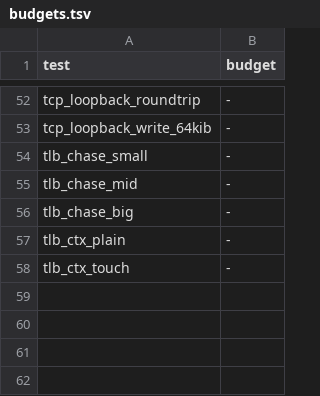
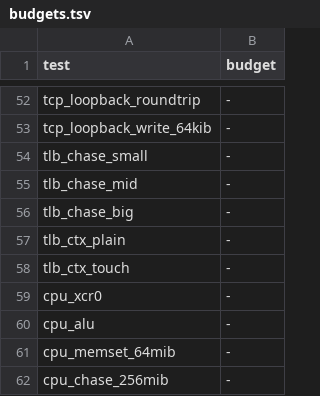
Before and after one commit to Flei-123/Osum, a TSV file: tools/speedcmp/budgets.tsv, drawn as a sheet; only a part is shown, gaps mark what is left out; the diff names each change by its address in the sheet, - before the commit and + after, or states it on an @@ line.

Commit message:
speedcmp: informational budgets for cpu_ tests

```diff
--- a/tools/speedcmp/budgets.tsv
+++ b/tools/speedcmp/budgets.tsv
+row 59: cpu_xcr0 | -
+row 60: cpu_alu | -
+row 61: cpu_memset_64mib | -
+row 62: cpu_chase_256mib | -
```
